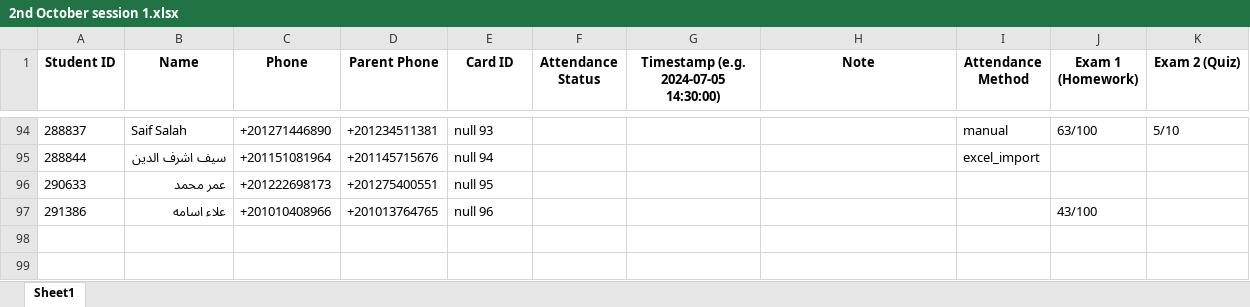
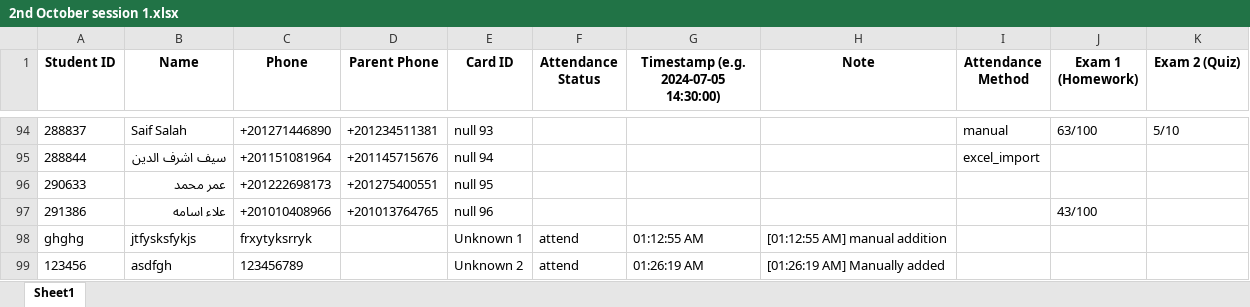
Before and after one commit to aboayman-oss/raw, an Excel workbook: Sessions/2nd October session 1.xlsx, sheet Sheet1, drawn as a sheet; only a part is shown, gaps mark what is left out; values as stored, in another font and other column widths than the file's, no borders; the diff names each change by its address in the sheet, - before the commit and + after, or states it on an @@ line.

```diff
--- a/Sessions/2nd October session 1.xlsx (sheet Sheet1)
+++ b/Sessions/2nd October session 1.xlsx (sheet Sheet1)
+row 98: ghghg | jtfysksfykjs | frxytyksrryk |  | Unknown 1 | attend | 01:12:55 AM | [01:12:55 AM] manual addition
+row 99: 123456 | asdfgh | 123456789 |  | Unknown 2 | attend | 01:26:19 AM | [01:26:19 AM] Manually added
```
Also changed, not shown: 2 other files.
